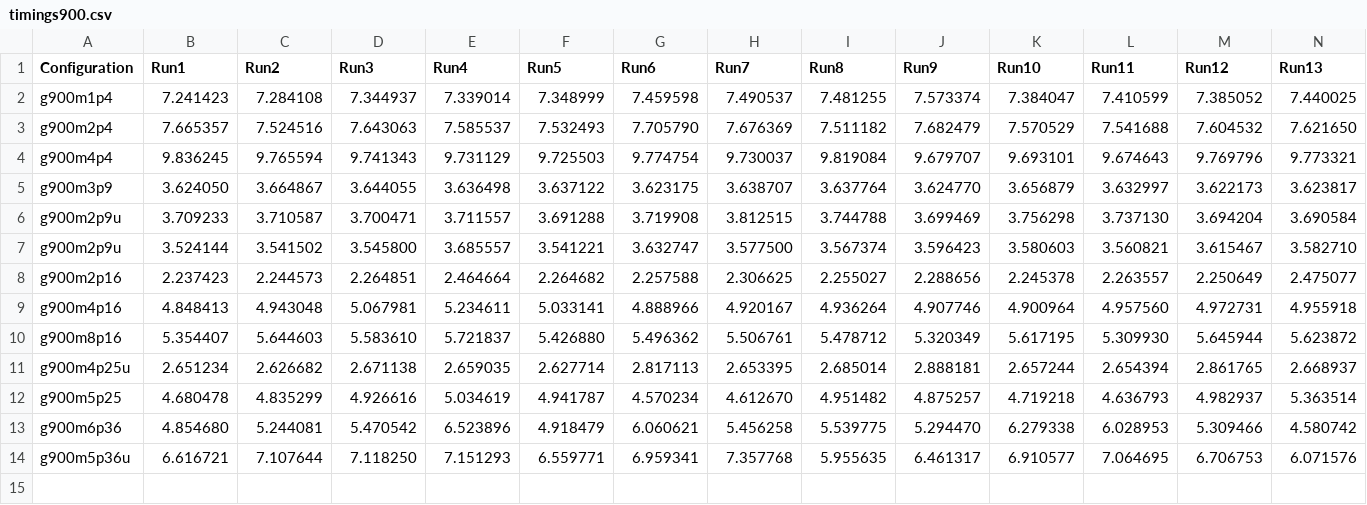
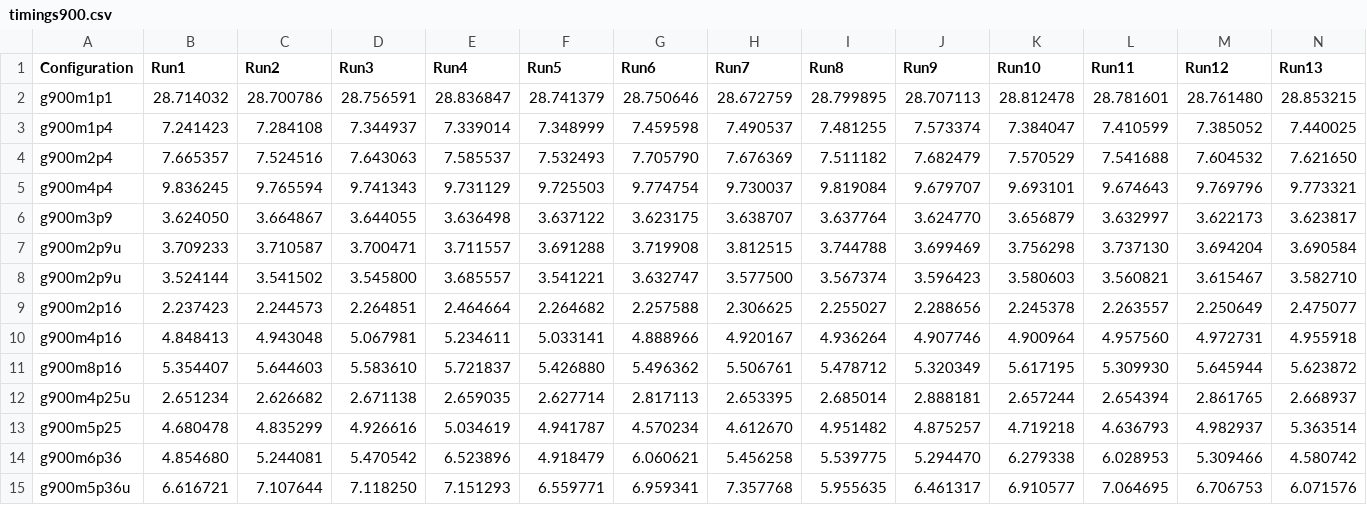
Before and after one commit to tarsobcaldas/all-pairs-shortest-path, a CSV file: timings900.csv, drawn as a sheet; only a part is shown; rows hold the shown columns only; the diff names each change by its address in the sheet, - before the commit and + after, or states it on an @@ line.

```diff
--- a/timings900.csv
+++ b/timings900.csv
+row 2: g900m1p1 | 28.714032 | 28.700786 | 28.756591 | 28.836847 | 28.741379 | 28.750646 | 28.672759 | 28.799895 | 28.707113 | 28.812478 | 28.781601 | 28.761480 | 28.853215
```
Also changed, not shown: timings600.csv, 1 other file.
